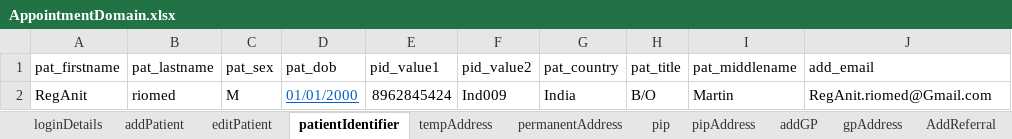
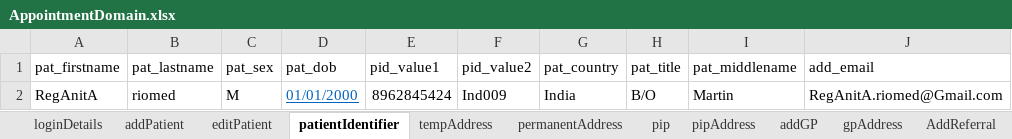
Before and after one commit to manojvyavahare27/DemoServerCellma4ClinicalAuto-, an Excel workbook: ExcelFiles/AppointmentDomain.xlsx, sheet patientIdentifier, drawn as a sheet; values as stored, in another font and other column widths than the file's, no borders; the diff names each change by its address in the sheet, - before the commit and + after, or states it on an @@ line.

```diff
--- a/ExcelFiles/AppointmentDomain.xlsx (sheet patientIdentifier)
+++ b/ExcelFiles/AppointmentDomain.xlsx (sheet patientIdentifier)
-A2 (pat_firstname): RegAnit
+A2 (pat_firstname): RegAnitA
-J2 (add_email): RegAnit.riomed@Gmail.com
+J2 (add_email): RegAnitA.riomed@Gmail.com
```
Also changed, not shown: sheet addPatient, sheet editPatient, 1 other file.
